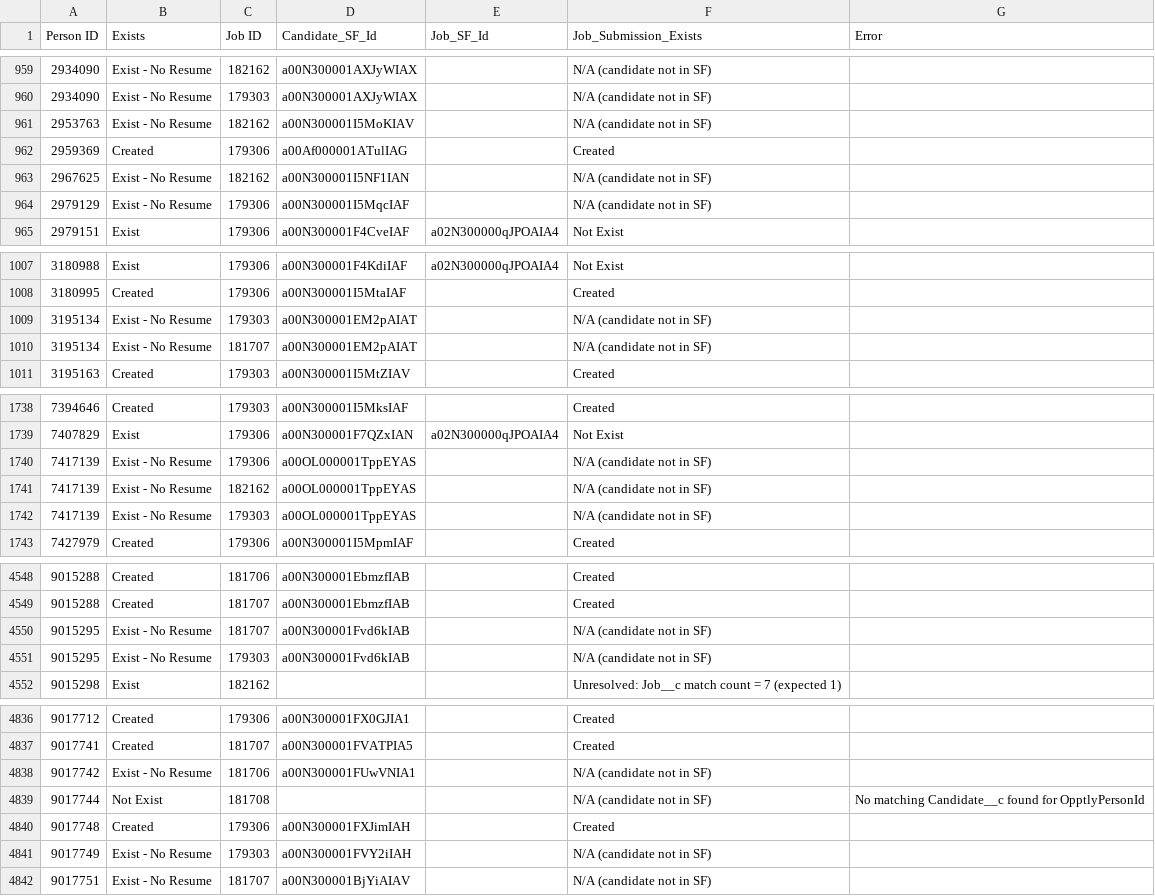
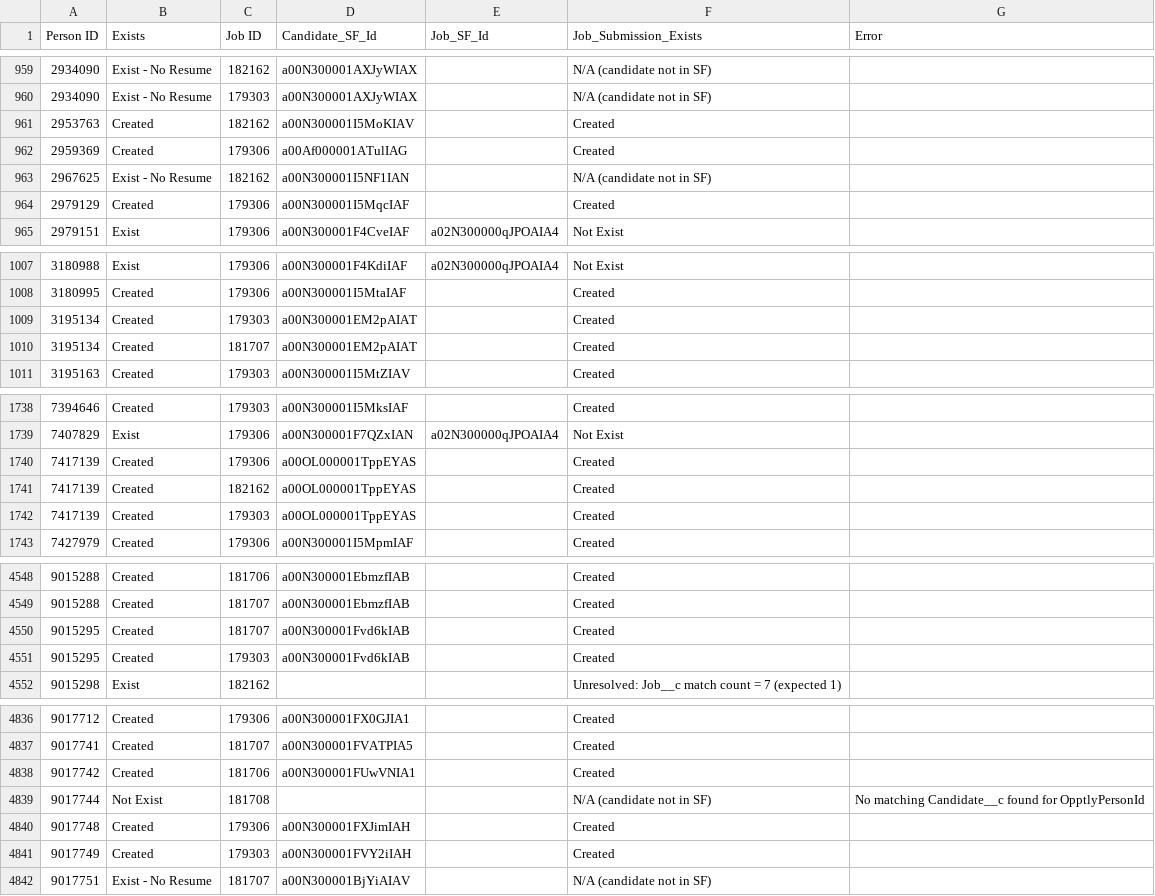
Before and after one commit to omersterlinghoffman/migration, a CSV file: candidates_existence_check.csv, drawn as a sheet; only a part is shown, gaps mark what is left out; the diff covers the shown part only.

```diff
--- a/candidates_existence_check.csv
+++ b/candidates_existence_check.csv
@@ -960,6 +960,6 @@ Person ID,Exists,Job ID,Candidate_SF_Id,Job_SF_Id,Job_Submission_Exists,Error
 2934090,Exist - No Resume,179303,a00N300001AXJyWIAX,,N/A (candidate not in SF),
-2953763,Exist - No Resume,182162,a00N300001I5MoKIAV,,N/A (candidate not in SF),
+2953763,Created,182162,a00N300001I5MoKIAV,,Created,
 2959369,Created,179306,a00Af000001ATulIAG,,Created,
 2967625,Exist - No Resume,182162,a00N300001I5NF1IAN,,N/A (candidate not in SF),
-2979129,Exist - No Resume,179306,a00N300001I5MqcIAF,,N/A (candidate not in SF),
+2979129,Created,179306,a00N300001I5MqcIAF,,Created,
 2979151,Exist,179306,a00N300001F4CveIAF,a02N300000qJPOAIA4,Not Exist,
@@ -1008,4 +1008,4 @@ Person ID,Exists,Job ID,Candidate_SF_Id,Job_SF_Id,Job_Submission_Exists,Error
 3180995,Created,179306,a00N300001I5MtaIAF,,Created,
-3195134,Exist - No Resume,179303,a00N300001EM2pAIAT,,N/A (candidate not in SF),
-3195134,Exist - No Resume,181707,a00N300001EM2pAIAT,,N/A (candidate not in SF),
+3195134,Created,179303,a00N300001EM2pAIAT,,Created,
+3195134,Created,181707,a00N300001EM2pAIAT,,Created,
 3195163,Created,179303,a00N300001I5MtZIAV,,Created,
@@ -1739,5 +1739,5 @@ Person ID,Exists,Job ID,Candidate_SF_Id,Job_SF_Id,Job_Submission_Exists,Error
 7407829,Exist,179306,a00N300001F7QZxIAN,a02N300000qJPOAIA4,Not Exist,
-7417139,Exist - No Resume,179306,a00OL000001TppEYAS,,N/A (candidate not in SF),
-7417139,Exist - No Resume,182162,a00OL000001TppEYAS,,N/A (candidate not in SF),
-7417139,Exist - No Resume,179303,a00OL000001TppEYAS,,N/A (candidate not in SF),
+7417139,Created,179306,a00OL000001TppEYAS,,Created,
+7417139,Created,182162,a00OL000001TppEYAS,,Created,
+7417139,Created,179303,a00OL000001TppEYAS,,Created,
 7427979,Created,179306,a00N300001I5MpmIAF,,Created,
@@ -4549,4 +4549,4 @@ Person ID,Exists,Job ID,Candidate_SF_Id,Job_SF_Id,Job_Submission_Exists,Error
 9015288,Created,181707,a00N300001EbmzfIAB,,Created,
-9015295,Exist - No Resume,181707,a00N300001Fvd6kIAB,,N/A (candidate not in SF),
-9015295,Exist - No Resume,179303,a00N300001Fvd6kIAB,,N/A (candidate not in SF),
+9015295,Created,181707,a00N300001Fvd6kIAB,,Created,
+9015295,Created,179303,a00N300001Fvd6kIAB,,Created,
 9015298,Exist,182162,,,Unresolved: Job__c match count = 7 (expected 1),
@@ -4837,6 +4837,6 @@ Person ID,Exists,Job ID,Candidate_SF_Id,Job_SF_Id,Job_Submission_Exists,Error
 9017741,Created,181707,a00N300001FVATPIA5,,Created,
-9017742,Exist - No Resume,181706,a00N300001FUwVNIA1,,N/A (candidate not in SF),
+9017742,Created,181706,a00N300001FUwVNIA1,,Created,
 9017744,Not Exist,181708,,,N/A (candidate not in SF),No matching Candidate__c found for OpptlyPersonId
 9017748,Created,179306,a00N300001FXJimIAH,,Created,
-9017749,Exist - No Resume,179303,a00N300001FVY2iIAH,,N/A (candidate not in SF),
+9017749,Created,179303,a00N300001FVY2iIAH,,Created,
 9017751,Exist - No Resume,181707,a00N300001BjYiAIAV,,N/A (candidate not in SF),
```
Also changed, not shown: 86 edited cells elsewhere in this file, 4 other files.
